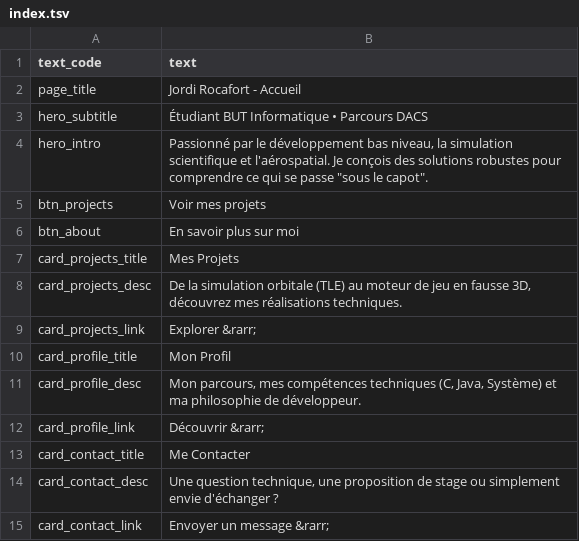
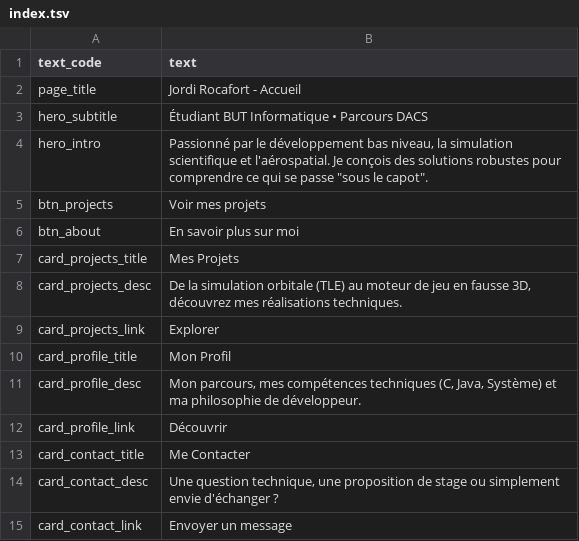
Before and after one commit to Jordi-R66/Portfolio, a TSV file: site/backend/Traduction/lang/fr/index.tsv, drawn as a sheet.

Commit message:
Ajout finalisé de la traduction à la page index

```diff
--- a/site/backend/Traduction/lang/fr/index.tsv
+++ b/site/backend/Traduction/lang/fr/index.tsv
@@ -8,8 +8,8 @@ card_projects_title	Mes Projets
 card_projects_desc	De la simulation orbitale (TLE) au moteur de jeu en fausse 3D, découvrez mes réalisations techniques.
-card_projects_link	Explorer &rarr;
+card_projects_link	Explorer
 card_profile_title	Mon Profil
 card_profile_desc	Mon parcours, mes compétences techniques (C, Java, Système) et ma philosophie de développeur.
-card_profile_link	Découvrir &rarr;
+card_profile_link	Découvrir
 card_contact_title	Me Contacter
 card_contact_desc	Une question technique, une proposition de stage ou simplement envie d'échanger ?
-card_contact_link	Envoyer un message &rarr;
+card_contact_link	Envoyer un message
```
Also changed, not shown: site/backend/Traduction/lang/en/index.tsv, 1 other file.
